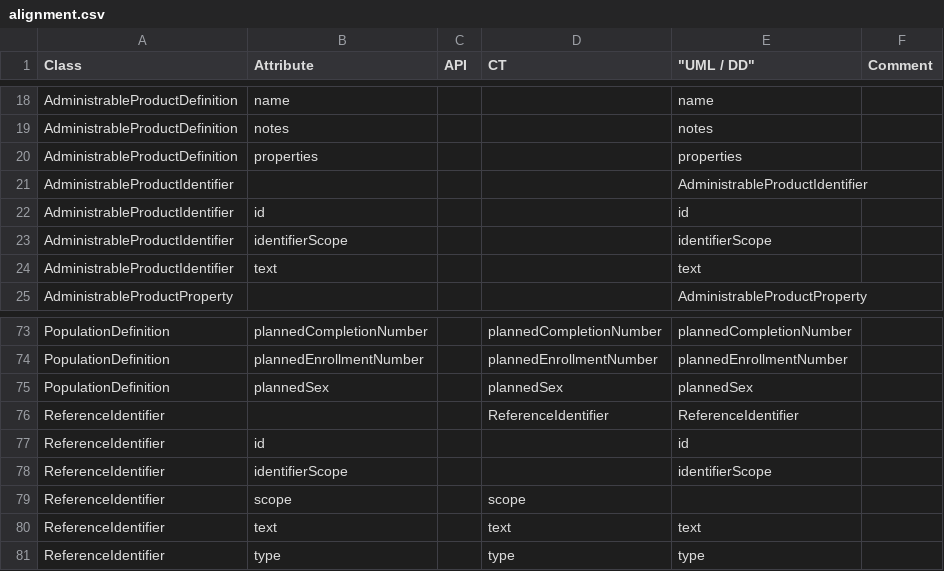
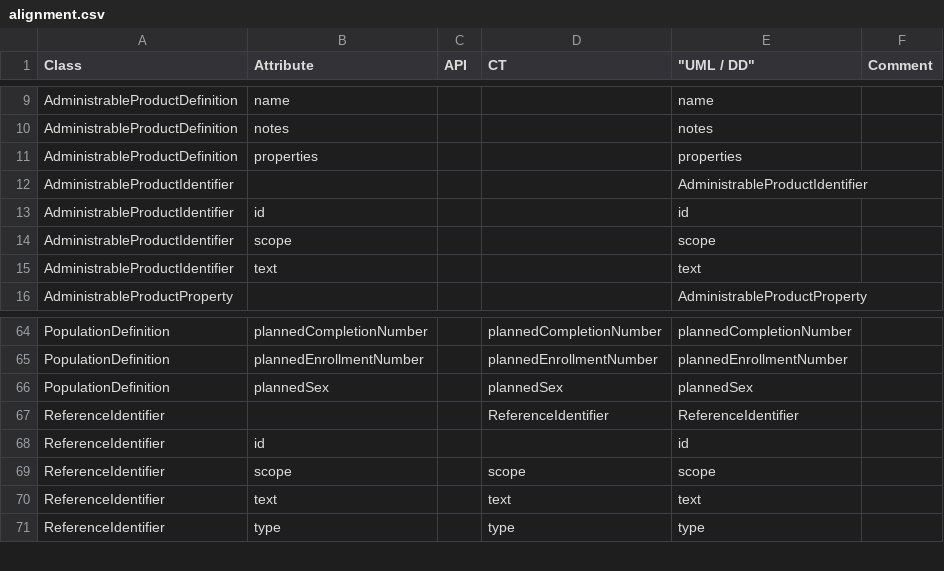
Before and after one commit to cdisc-org/DDF-RA, a CSV file: Deliverables/UML/alignment.csv, drawn as a sheet; only a part is shown, gaps mark what is left out; the diff covers the shown part only.

```diff
--- a/Deliverables/UML/alignment.csv
+++ b/Deliverables/UML/alignment.csv
@@ -22,3 +13,3 @@ AdministrableProductIdentifier,,,,AdministrableProductIdentifier,
 AdministrableProductIdentifier,id,,,id,
-AdministrableProductIdentifier,identifierScope,,,identifierScope,
+AdministrableProductIdentifier,scope,,,scope,
 AdministrableProductIdentifier,text,,,text,
@@ -77,4 +68,3 @@ ReferenceIdentifier,,,ReferenceIdentifier,ReferenceIdentifier,
 ReferenceIdentifier,id,,,id,
-ReferenceIdentifier,identifierScope,,,identifierScope,
-ReferenceIdentifier,scope,,scope,,
+ReferenceIdentifier,scope,,scope,scope,
 ReferenceIdentifier,text,,text,text,
```
Also changed, not shown: 1 added row, 12 removed rows and 2 edited cells elsewhere in this file, Deliverables/UML/UML_DELTA_3-5-0_3-6-0.csv, 2 other files.
